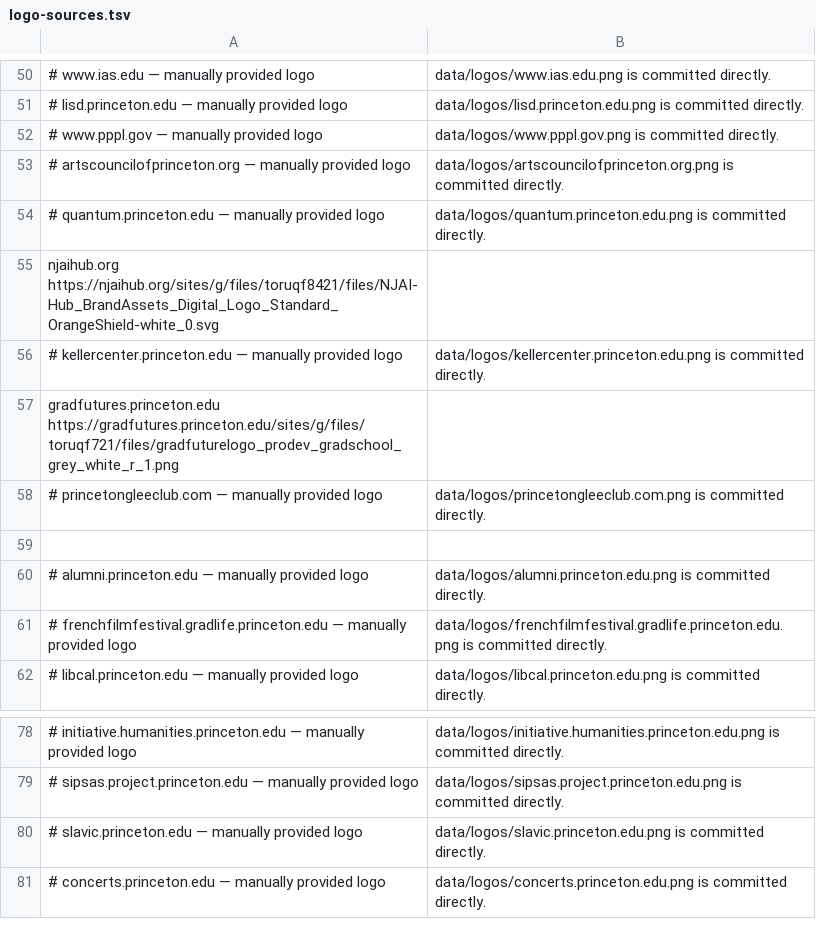
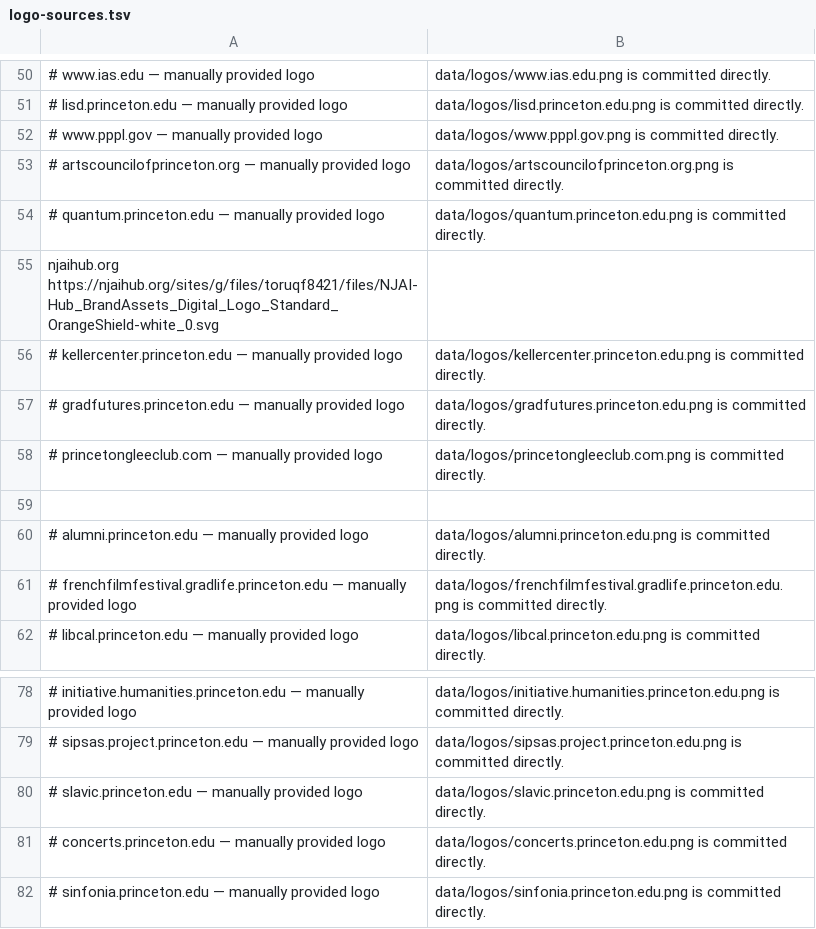
Before and after one commit to freefall2other/princeton-events, a TSV file: scripts/logo-sources.tsv, drawn as a sheet; only a part is shown, gaps mark what is left out.

```diff
--- a/scripts/logo-sources.tsv
+++ b/scripts/logo-sources.tsv
@@ -56,3 +56,3 @@ njaihub.org	https://njaihub.org/sites/g/files/toruqf8421/files/NJAI-Hub_BrandAss
 # kellercenter.princeton.edu — manually provided logo; data/logos/kellercenter.princeton.edu.png is committed directly.
-gradfutures.princeton.edu	https://gradfutures.princeton.edu/sites/g/files/toruqf721/files/gradfuturelogo_prodev_gradschool_grey_white_r_1.png
+# gradfutures.princeton.edu — manually provided logo; data/logos/gradfutures.princeton.edu.png is committed directly.
 # princetongleeclub.com — manually provided logo; data/logos/princetongleeclub.com.png is committed directly.
@@ -81 +81,2 @@ gradfutures.princeton.edu	https://gradfutures.princeton.edu/sites/g/files/toruqf
 # concerts.princeton.edu — manually provided logo; data/logos/concerts.princeton.edu.png is committed directly.
+# sinfonia.princeton.edu — manually provided logo; data/logos/sinfonia.princeton.edu.png is committed directly.
```
Also changed, not shown: 4 other files.
